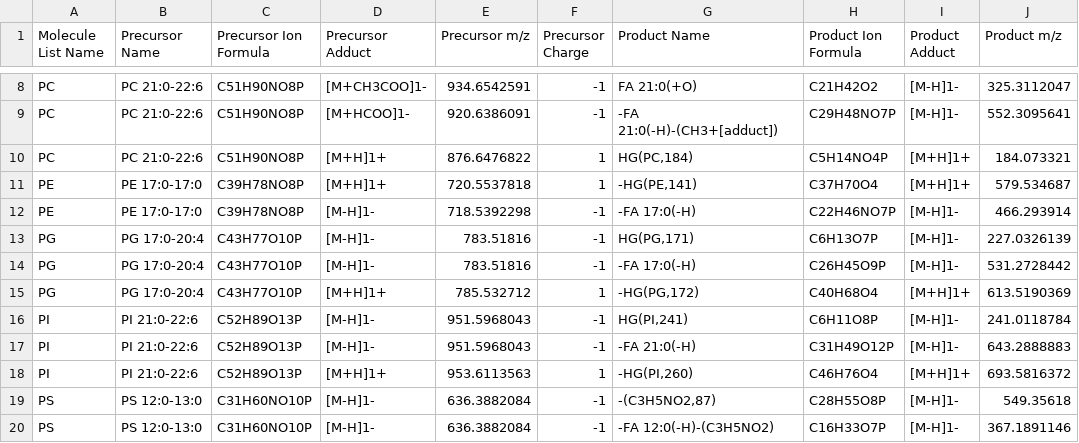
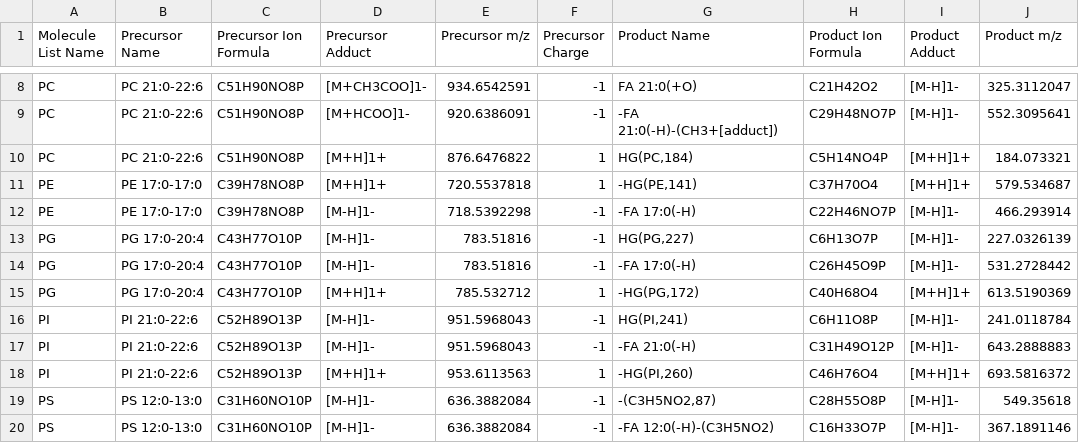
Before and after one commit to lifs-tools/lipidcreator, a CSV file: LipidCreator/data/unit-test-transition-list.csv, drawn as a sheet; only a part is shown, gaps mark what is left out; the diff names each change by its address in the sheet, - before the commit and + after, or states it on an @@ line.

Commit message:
Bing: updeted unit test list

```diff
--- a/LipidCreator/data/unit-test-transition-list.csv
+++ b/LipidCreator/data/unit-test-transition-list.csv
-G13 (Product Name): HG(PG,171)
+G13 (Product Name): HG(PG,227)
```
